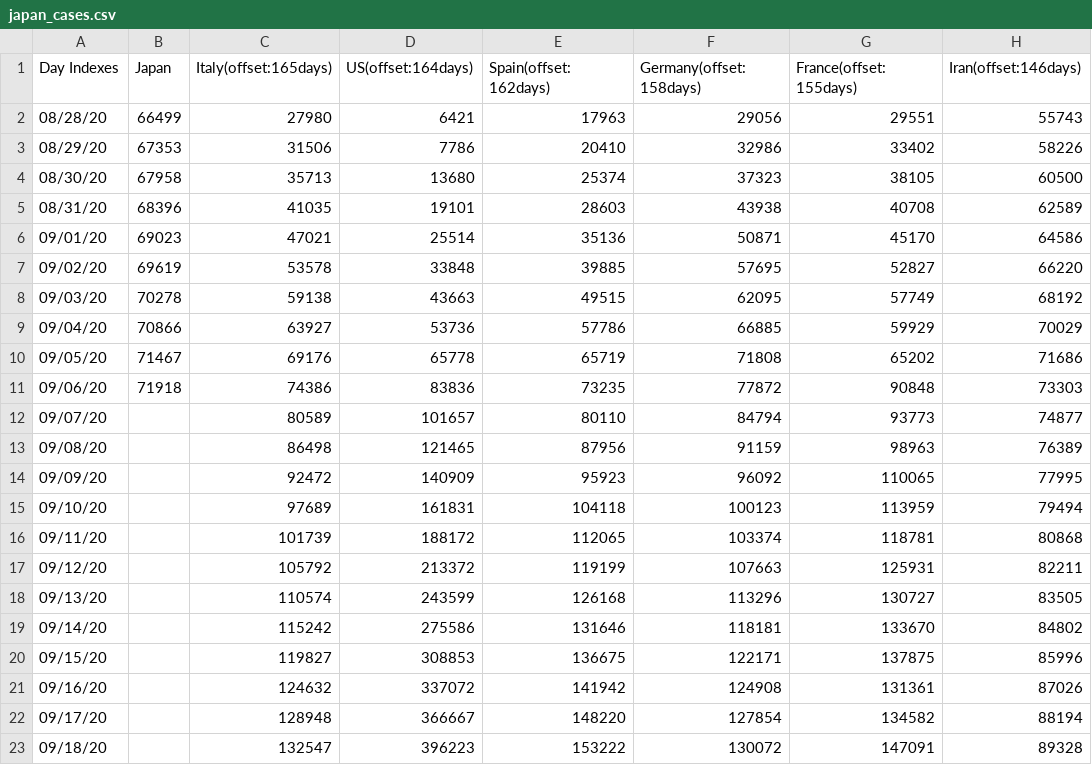
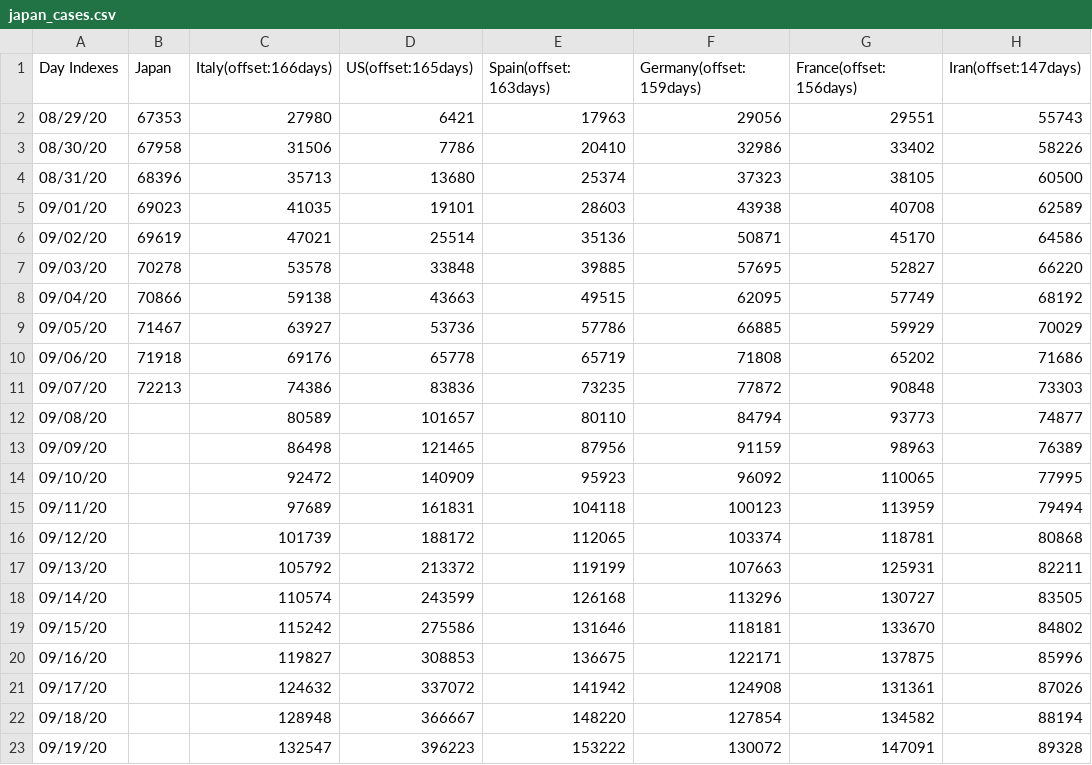
Before and after one commit to kmdsbng/COVID-19, a CSV file: converted_data/japan_cases.csv, drawn as a sheet; only a part is shown; the diff covers the shown part only.

Commit message:
update data

```diff
--- a/converted_data/japan_cases.csv
+++ b/converted_data/japan_cases.csv
@@ -1,23 +1,23 @@
-Day Indexes,Japan,Italy(offset:165days),US(offset:164days),Spain(offset:162days),Germany(offset:158days),France(offset:155days),Iran(offset:146days)
-08/28/20,66499,27980,6421,17963,29056,29551,55743
-08/29/20,67353,31506,7786,20410,32986,33402,58226
-08/30/20,67958,35713,13680,25374,37323,38105,60500
-08/31/20,68396,41035,19101,28603,43938,40708,62589
-09/01/20,69023,47021,25514,35136,50871,45170,64586
-09/02/20,69619,53578,33848,39885,57695,52827,66220
-09/03/20,70278,59138,43663,49515,62095,57749,68192
-09/04/20,70866,63927,53736,57786,66885,59929,70029
-09/05/20,71467,69176,65778,65719,71808,65202,71686
-09/06/20,71918,74386,83836,73235,77872,90848,73303
-09/07/20,,80589,101657,80110,84794,93773,74877
-09/08/20,,86498,121465,87956,91159,98963,76389
-09/09/20,,92472,140909,95923,96092,110065,77995
-09/10/20,,97689,161831,104118,100123,113959,79494
-09/11/20,,101739,188172,112065,103374,118781,80868
-09/12/20,,105792,213372,119199,107663,125931,82211
-09/13/20,,110574,243599,126168,113296,130727,83505
-09/14/20,,115242,275586,131646,118181,133670,84802
-09/15/20,,119827,308853,136675,122171,137875,85996
-09/16/20,,124632,337072,141942,124908,131361,87026
-09/17/20,,128948,366667,148220,127854,134582,88194
-09/18/20,,132547,396223,153222,130072,147091,89328
+Day Indexes,Japan,Italy(offset:166days),US(offset:165days),Spain(offset:163days),Germany(offset:159days),France(offset:156days),Iran(offset:147days)
+08/29/20,67353,27980,6421,17963,29056,29551,55743
+08/30/20,67958,31506,7786,20410,32986,33402,58226
+08/31/20,68396,35713,13680,25374,37323,38105,60500
+09/01/20,69023,41035,19101,28603,43938,40708,62589
+09/02/20,69619,47021,25514,35136,50871,45170,64586
+09/03/20,70278,53578,33848,39885,57695,52827,66220
+09/04/20,70866,59138,43663,49515,62095,57749,68192
+09/05/20,71467,63927,53736,57786,66885,59929,70029
+09/06/20,71918,69176,65778,65719,71808,65202,71686
+09/07/20,72213,74386,83836,73235,77872,90848,73303
+09/08/20,,80589,101657,80110,84794,93773,74877
+09/09/20,,86498,121465,87956,91159,98963,76389
+09/10/20,,92472,140909,95923,96092,110065,77995
+09/11/20,,97689,161831,104118,100123,113959,79494
+09/12/20,,101739,188172,112065,103374,118781,80868
+09/13/20,,105792,213372,119199,107663,125931,82211
+09/14/20,,110574,243599,126168,113296,130727,83505
+09/15/20,,115242,275586,131646,118181,133670,84802
+09/16/20,,119827,308853,136675,122171,137875,85996
+09/17/20,,124632,337072,141942,124908,131361,87026
+09/18/20,,128948,366667,148220,127854,134582,88194
+09/19/20,,132547,396223,153222,130072,147091,89328
```
Also changed, not shown: 9 edited cells elsewhere in this file.
